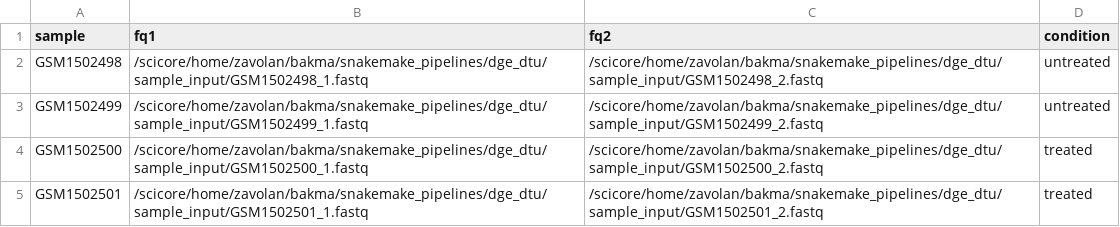
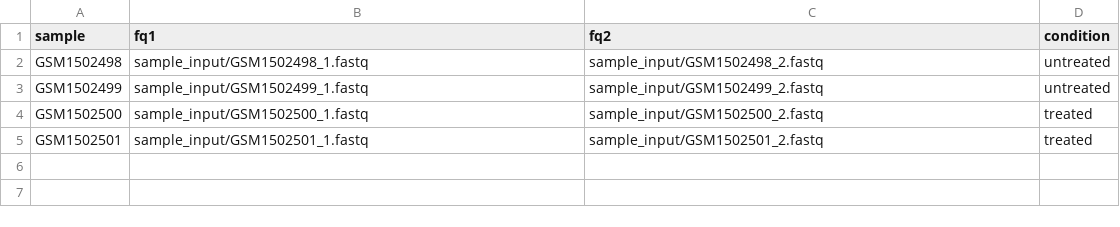
Before and after one commit to AngryMaciek/qdgedtu, a TSV file: sample_design_table.tsv, drawn as a sheet.

Commit message:
sample design table ready

```diff
--- a/sample_design_table.tsv
+++ b/sample_design_table.tsv
@@ -1,5 +1,5 @@
 sample	fq1	fq2	condition
-GSM1502498	/scicore/home/zavolan/bakma/snakemake_pipelines/dge_dtu/sample_input/GSM1502498_1.fastq	/scicore/home/zavolan/bakma/snakemake_pipelines/dge_dtu/sample_input/GSM1502498_2.fastq	untreated
-GSM1502499	/scicore/home/zavolan/bakma/snakemake_pipelines/dge_dtu/sample_input/GSM1502499_1.fastq	/scicore/home/zavolan/bakma/snakemake_pipelines/dge_dtu/sample_input/GSM1502499_2.fastq	untreated
-GSM1502500	/scicore/home/zavolan/bakma/snakemake_pipelines/dge_dtu/sample_input/GSM1502500_1.fastq	/scicore/home/zavolan/bakma/snakemake_pipelines/dge_dtu/sample_input/GSM1502500_2.fastq	treated
-GSM1502501	/scicore/home/zavolan/bakma/snakemake_pipelines/dge_dtu/sample_input/GSM1502501_1.fastq	/scicore/home/zavolan/bakma/snakemake_pipelines/dge_dtu/sample_input/GSM1502501_2.fastq	treated
+GSM1502498	sample_input/GSM1502498_1.fastq	sample_input/GSM1502498_2.fastq	untreated
+GSM1502499	sample_input/GSM1502499_1.fastq	sample_input/GSM1502499_2.fastq	untreated
+GSM1502500	sample_input/GSM1502500_1.fastq	sample_input/GSM1502500_2.fastq	treated
+GSM1502501	sample_input/GSM1502501_1.fastq	sample_input/GSM1502501_2.fastq	treated
```
